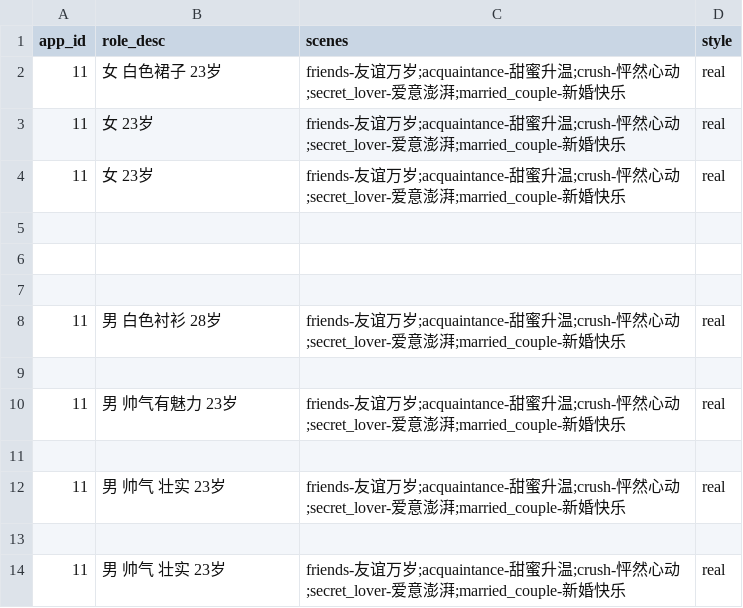
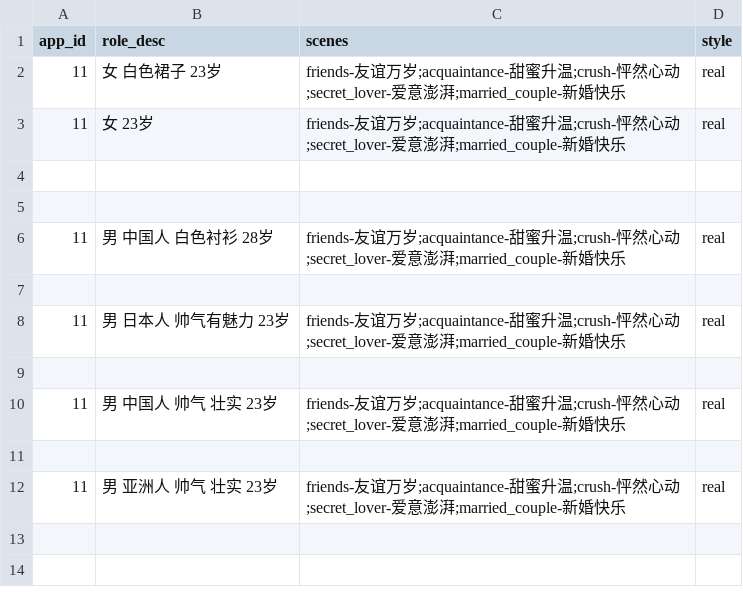
Before and after one commit to zhangshuntao-ola/util-server, a CSV file: test_data.csv, drawn as a sheet.

Commit message:
update

```diff
--- a/test_data.csv
+++ b/test_data.csv
@@ -3,12 +3,10 @@ app_id,role_desc,scenes,style
 11,女 23岁,friends-友谊万岁;acquaintance-甜蜜升温;crush-怦然心动;secret_lover-爱意澎湃;married_couple-新婚快乐,real
-11,女 23岁,friends-友谊万岁;acquaintance-甜蜜升温;crush-怦然心动;secret_lover-爱意澎湃;married_couple-新婚快乐,real
 
 
+11,男 中国人 白色衬衫 28岁,friends-友谊万岁;acquaintance-甜蜜升温;crush-怦然心动;secret_lover-爱意澎湃;married_couple-新婚快乐,real
 
-11,男 白色衬衫 28岁,friends-友谊万岁;acquaintance-甜蜜升温;crush-怦然心动;secret_lover-爱意澎湃;married_couple-新婚快乐,real
+11,男 日本人 帅气有魅力 23岁,friends-友谊万岁;acquaintance-甜蜜升温;crush-怦然心动;secret_lover-爱意澎湃;married_couple-新婚快乐,real
 
-11,男 帅气有魅力 23岁,friends-友谊万岁;acquaintance-甜蜜升温;crush-怦然心动;secret_lover-爱意澎湃;married_couple-新婚快乐,real
+11,男 中国人 帅气 壮实 23岁,friends-友谊万岁;acquaintance-甜蜜升温;crush-怦然心动;secret_lover-爱意澎湃;married_couple-新婚快乐,real
 
-11,男 帅气 壮实 23岁,friends-友谊万岁;acquaintance-甜蜜升温;crush-怦然心动;secret_lover-爱意澎湃;married_couple-新婚快乐,real
-
-11,男 帅气 壮实 23岁,friends-友谊万岁;acquaintance-甜蜜升温;crush-怦然心动;secret_lover-爱意澎湃;married_couple-新婚快乐,real
+11,男 亚洲人 帅气 壮实 23岁,friends-友谊万岁;acquaintance-甜蜜升温;crush-怦然心动;secret_lover-爱意澎湃;married_couple-新婚快乐,real
```
